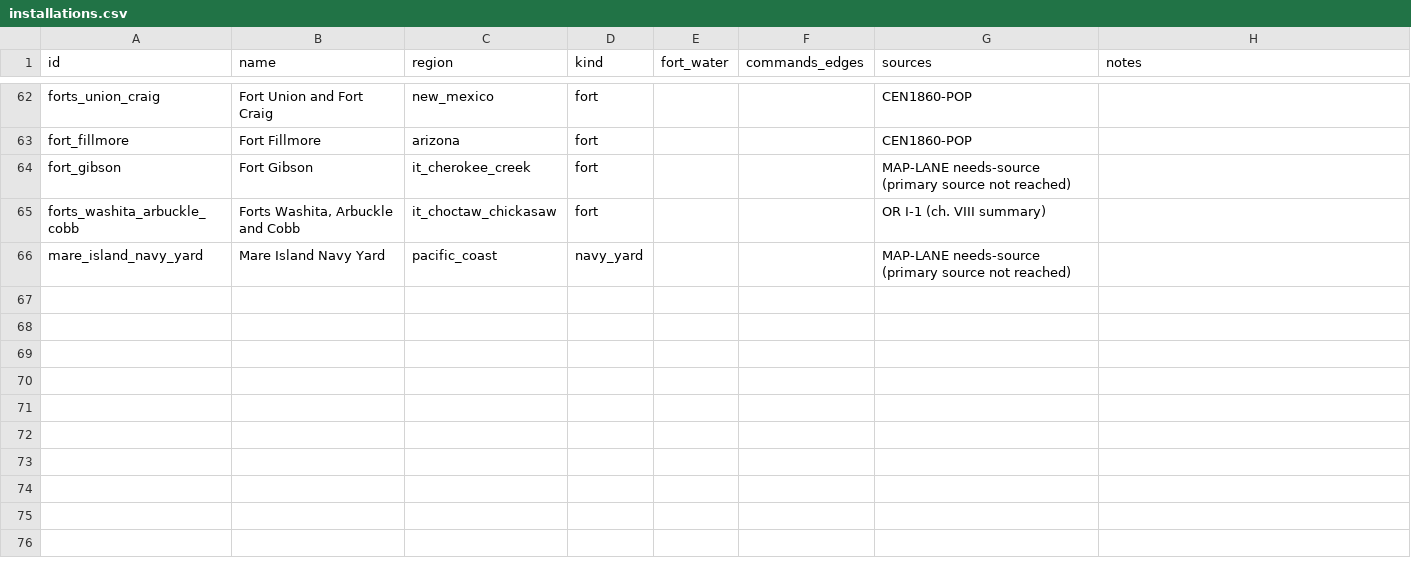
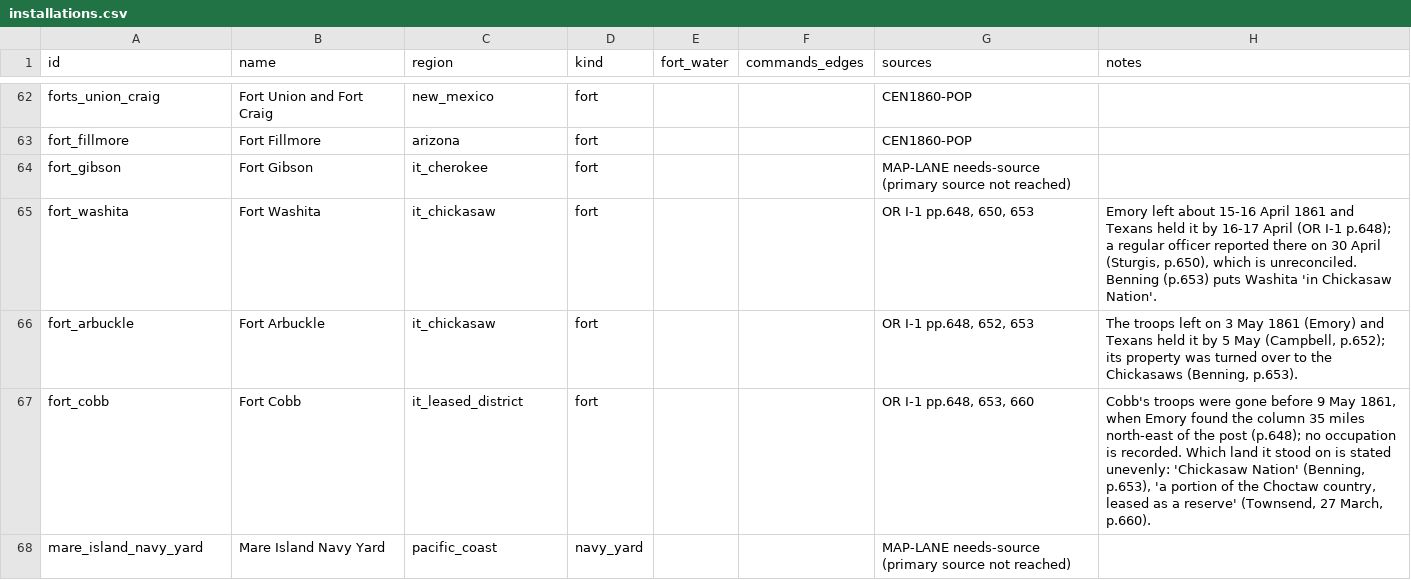
Before and after one commit to horkesh/Mandate, a CSV file: packs/union-1861/source/world/installations.csv, drawn as a sheet; only a part is shown, gaps mark what is left out.

```diff
--- a/packs/union-1861/source/world/installations.csv
+++ b/packs/union-1861/source/world/installations.csv
@@ -63,4 +63,6 @@ forts_union_craig,Fort Union and Fort Craig,new_mexico,fort,,,CEN1860-POP,
 fort_fillmore,Fort Fillmore,arizona,fort,,,CEN1860-POP,
-fort_gibson,Fort Gibson,it_cherokee_creek,fort,,,MAP-LANE needs-source (primary source not reached),
-forts_washita_arbuckle_cobb,"Forts Washita, Arbuckle and Cobb",it_choctaw_chickasaw,fort,,,OR I-1 (ch. VIII summary),
+fort_gibson,Fort Gibson,it_cherokee,fort,,,MAP-LANE needs-source (primary source not reached),
+fort_washita,Fort Washita,it_chickasaw,fort,,,"OR I-1 pp.648, 650, 653","Emory left about 15-16 April 1861 and Texans held it by 16-17 April (OR I-1 p.648); a regular officer reported there on 30 April (Sturgis, p.650), which is unreconciled. Benning (p.653) puts Washita 'in Chickasaw Nation'."
+fort_arbuckle,Fort Arbuckle,it_chickasaw,fort,,,"OR I-1 pp.648, 652, 653","The troops left on 3 May 1861 (Emory) and Texans held it by 5 May (Campbell, p.652); its property was turned over to the Chickasaws (Benning, p.653)."
+fort_cobb,Fort Cobb,it_leased_district,fort,,,"OR I-1 pp.648, 653, 660","Cobb's troops were gone before 9 May 1861, when Emory found the column 35 miles north-east of the post (p.648); no occupation is recorded. Which land it stood on is stated unevenly: 'Chickasaw Nation' (Benning, p.653), 'a portion of the Choctaw country, leased as a reserve' (Townsend, 27 March, p.660)."
 mare_island_navy_yard,Mare Island Navy Yard,pacific_coast,navy_yard,,,MAP-LANE needs-source (primary source not reached),
```
Also changed, not shown: packs/union-1861/source/scenarios/march_1861/control.csv, packs/union-1861/source/scenarios/march_1861/governments.csv, 11 other files.
